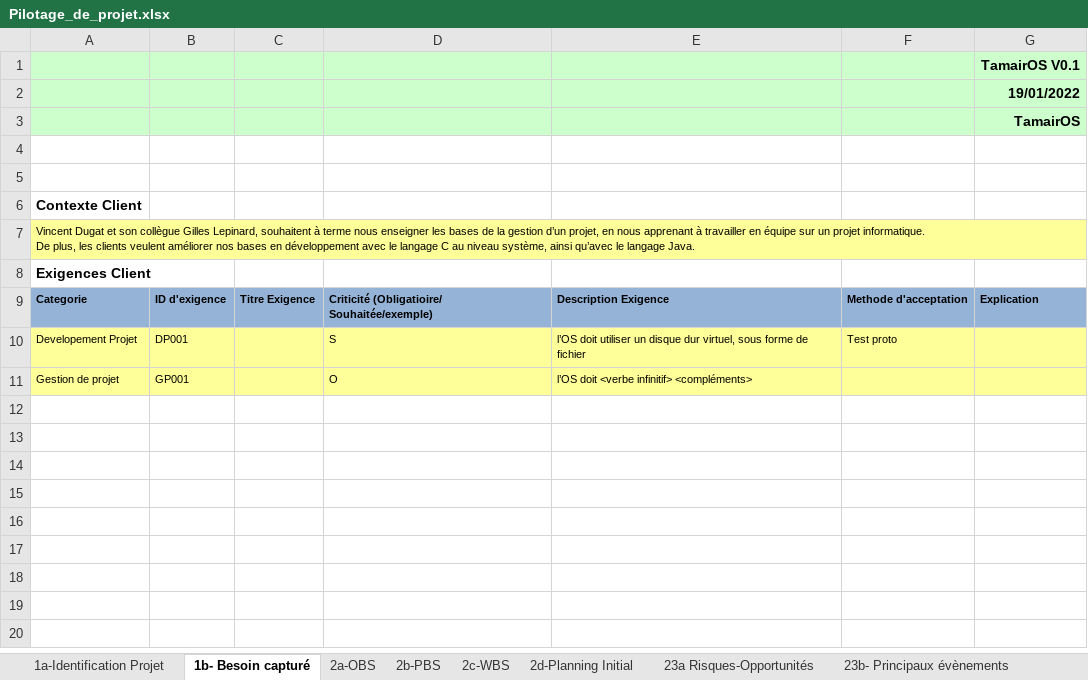
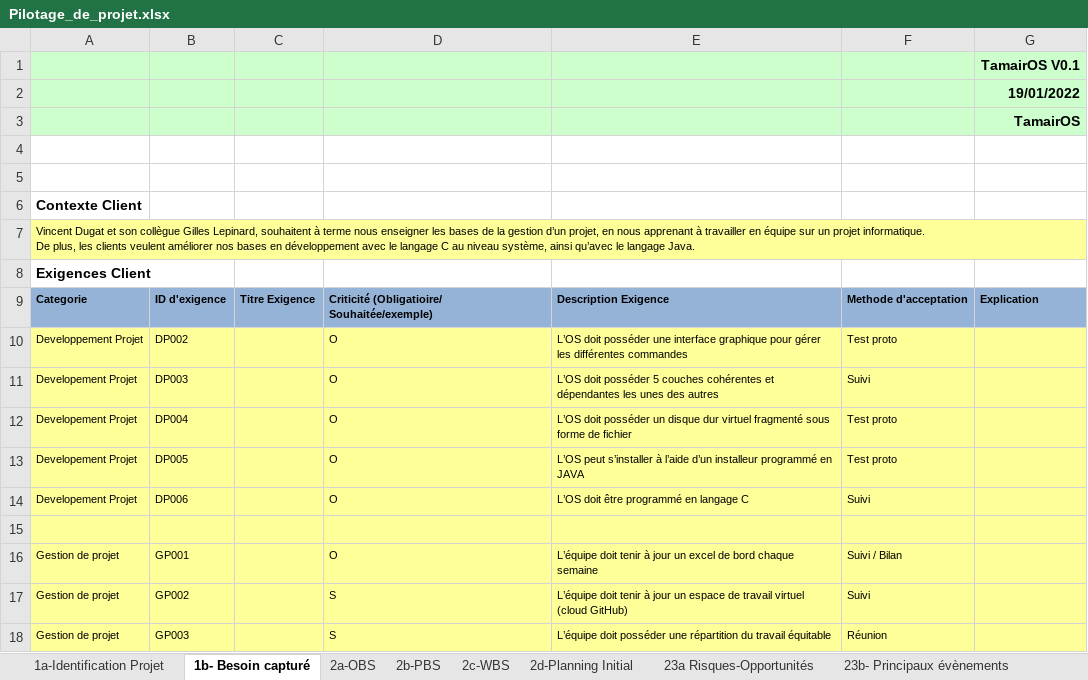
Before and after one commit to Doriiaan/Projet-S4-Cosinus, an Excel workbook: gestion_de_projet/Pilotage_de_projet.xlsx, sheet 1b- Besoin capturé, drawn as a sheet; values as stored, in another font and other column widths than the file's, no borders; charts and pictures not drawn; addresses are those after the commit; the diff names each change by its address in the sheet, - before the commit and + after, or states it on an @@ line.

Commit message:
Modification de fichier excel de bord 1a et 1b "équipe entière"

```diff
--- a/gestion_de_projet/Pilotage_de_projet.xlsx (sheet 1b- Besoin capturé)
+++ b/gestion_de_projet/Pilotage_de_projet.xlsx (sheet 1b- Besoin capturé)
+row 10: Developpement Projet | DP002 |  | O | L’OS doit posséder une interface graphique pour gérer les différentes commandes | Test proto
+row 11: Developement Projet | DP003 |  | O | L’OS doit posséder 5 couches cohérentes et dépendantes les unes des autres | Suivi
-B12: DP001
+B12: DP004
-D12: S
+D12: O
-E12: l’OS doit utiliser un disque dur virtuel, sous forme…
+E12: L’OS doit posséder un disque dur virtuel fragmenté sous forme…
+row 13: Developement Projet | DP005 |  | O | L’OS peut s’installer à l’aide d’un installeur programmé en JAVA | Test proto
+row 14: Developement Projet | DP006 |  | O | L’OS doit être programmé en langage C | Suivi
+row 15: (empty)
-E16: l’OS doit <verbe infinitif> <compléments>
+E16: L’équipe doit tenir à jour un excel de bord chaque semaine
-F16: (empty)
+F16: Suivi / Bilan
+row 17: Gestion de projet | GP002 |  | S | L’équipe doit tenir à jour un espace de travail virtuel (cloud GitHub) | Suivi
+row 18: Gestion de projet | GP003 |  | S | L’équipe doit posséder une répartition du travail équitable | Réunion
```
Also changed, not shown: charts or pictures.
